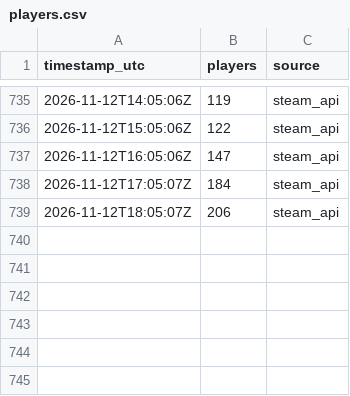
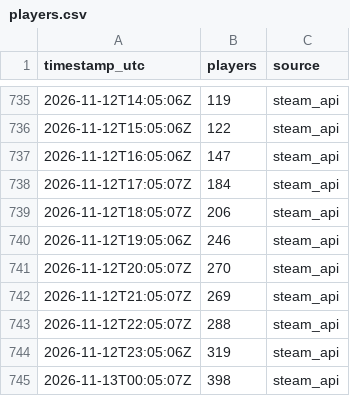
Before and after one commit to VeteranGamer-dev/hood-warfare-2-player-count, a CSV file: data/players.csv, drawn as a sheet; only a part is shown, gaps mark what is left out; the diff names each change by its address in the sheet, - before the commit and + after, or states it on an @@ line.

```diff
--- a/data/players.csv
+++ b/data/players.csv
+row 740: 2026-11-12T19:05:06Z | 246 | steam_api
+row 741: 2026-11-12T20:05:07Z | 270 | steam_api
+row 742: 2026-11-12T21:05:07Z | 269 | steam_api
+row 743: 2026-11-12T22:05:07Z | 288 | steam_api
+row 744: 2026-11-12T23:05:06Z | 319 | steam_api
+row 745: 2026-11-13T00:05:07Z | 398 | steam_api
```
Also changed, not shown: 2 other files.
